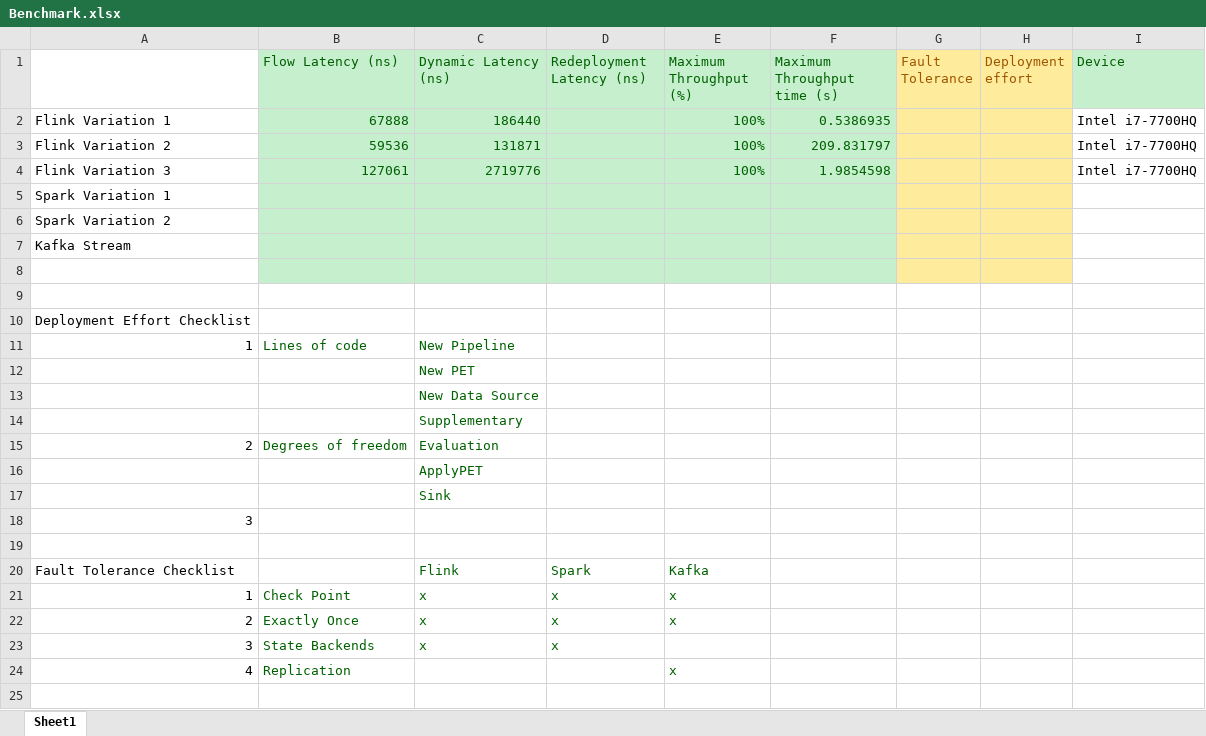
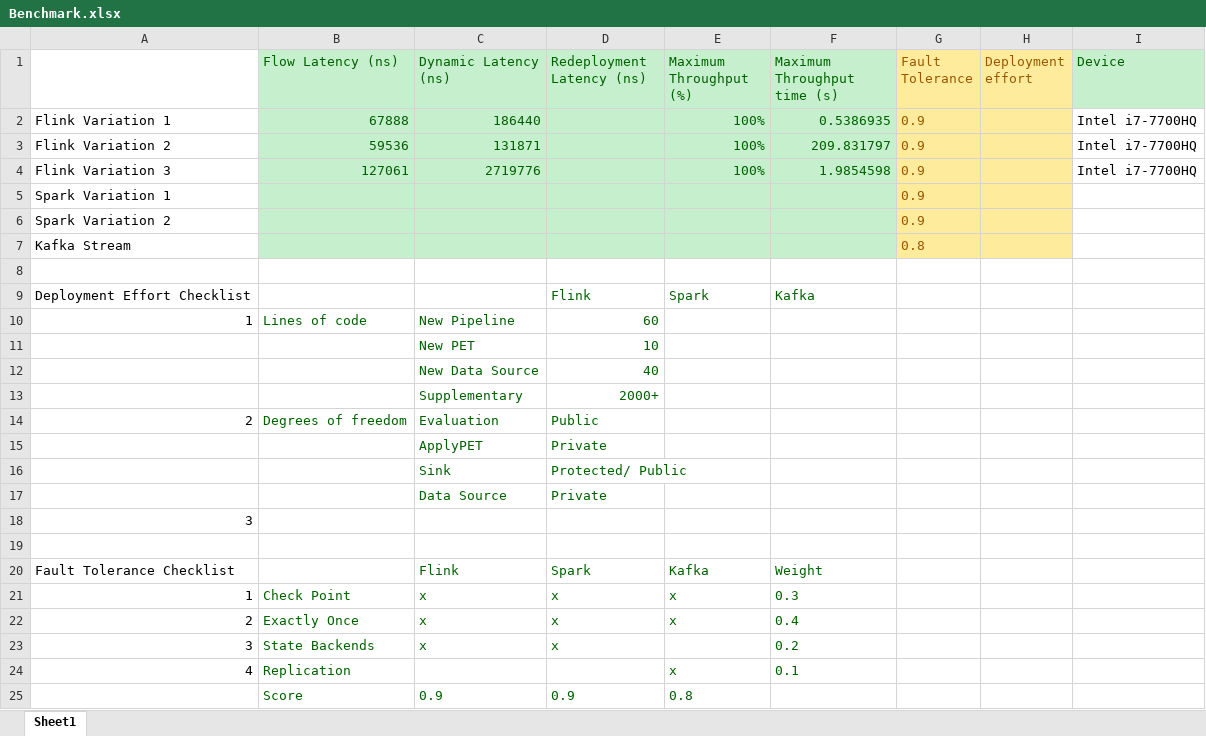
Before and after one commit to Lukasye/pis_project_ss2023_group2, an Excel workbook: data/EvaluationData/Benchmark.xlsx, sheet Sheet1, drawn as a sheet; values as stored, in another font and other column widths than the file's, no borders; removed rows and columns are numbered as before the commit, all else as after; the diff names each change by its address in the sheet, - before the commit and + after, or states it on an @@ line.

```diff
--- a/data/EvaluationData/Benchmark.xlsx (sheet Sheet1)
+++ b/data/EvaluationData/Benchmark.xlsx (sheet Sheet1)
-G2:G6 (Fault Tolerance): (empty)
+G2:G6 (Fault Tolerance): 0.9
-G7 (Fault Tolerance): (empty)
+G7 (Fault Tolerance): 0.8
-B8:F8 fill: #C6EFCE
+B8:F8 fill: none
-G8:H8 fill: #FFEB9C
+G8:H8 fill: none
-row 9: (empty)
+row 9: Deployment Effort Checklist |  |  | Flink | Spark | Kafka
-row 10: Deployment Effort Checklist
-D10 (Redeployment Latency (ns)): (empty)
+D10 (Redeployment Latency (ns)): 60
-D11 (Redeployment Latency (ns)): (empty)
+D11 (Redeployment Latency (ns)): 10
-D12 (Redeployment Latency (ns)): (empty)
+D12 (Redeployment Latency (ns)): 40
-D13 (Redeployment Latency (ns)): (empty)
+D13 (Redeployment Latency (ns)): 2000+
-D14 (Redeployment Latency (ns)): (empty)
+D14 (Redeployment Latency (ns)): Public
-D15 (Redeployment Latency (ns)): (empty)
+D15 (Redeployment Latency (ns)): Private
-D16 (Redeployment Latency (ns)): (empty)
+D16 (Redeployment Latency (ns)): Protected/ Public
+row 17:  |  | Data Source | Private
-F20 (Maximum Throughput time (s)): (empty)
+F20 (Maximum Throughput time (s)): Weight
-F21 (Maximum Throughput time (s)): (empty)
+F21 (Maximum Throughput time (s)): 0.3
-F22 (Maximum Throughput time (s)): (empty)
+F22 (Maximum Throughput time (s)): 0.4
-F23 (Maximum Throughput time (s)): (empty)
+F23 (Maximum Throughput time (s)): 0.2
-F24 (Maximum Throughput time (s)): (empty)
+F24 (Maximum Throughput time (s)): 0.1
+row 25:  | Score | 0.9 | 0.9 | 0.8
```
Also changed, not shown: 3 other files.
